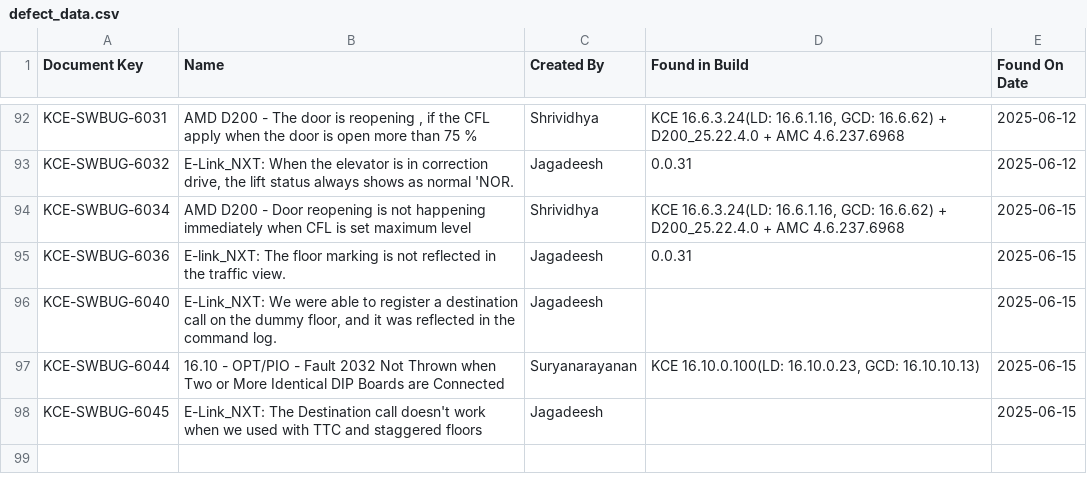
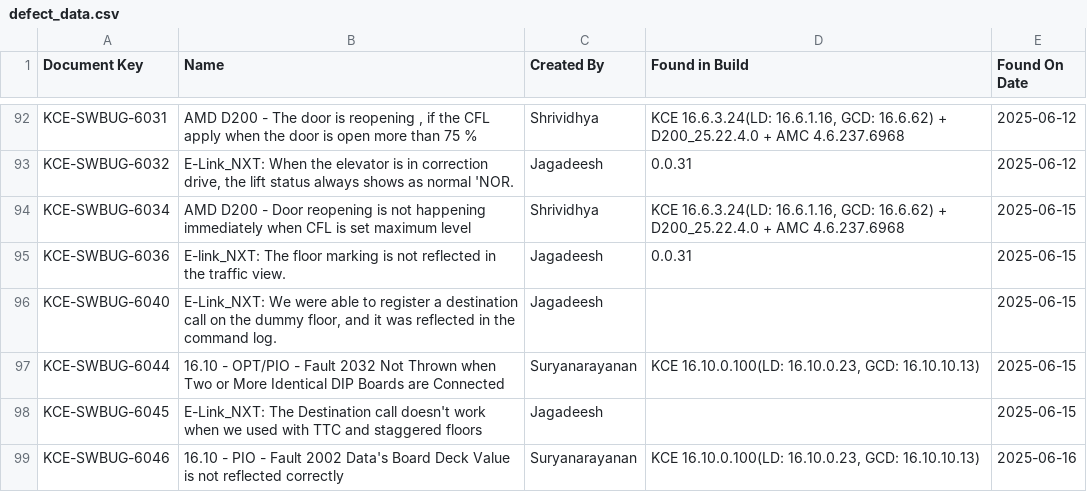
Before and after one commit to DineshGoverthanan/KCE_KPI, a CSV file: defect_data.csv, drawn as a sheet; only a part is shown, gaps mark what is left out; the diff names each change by its address in the sheet, - before the commit and + after, or states it on an @@ line.

```diff
--- a/defect_data.csv
+++ b/defect_data.csv
+row 99: KCE-SWBUG-6046 | 16.10 - PIO - Fault 2002 Data's Board Deck Value is not reflected correctly | Suryanarayanan | KCE 16.10.0.100(LD: 16.10.0.23, GCD: 16.10.10.13) | 2025-06-16
```
Also changed, not shown: kp_data.csv, 1 other file.
